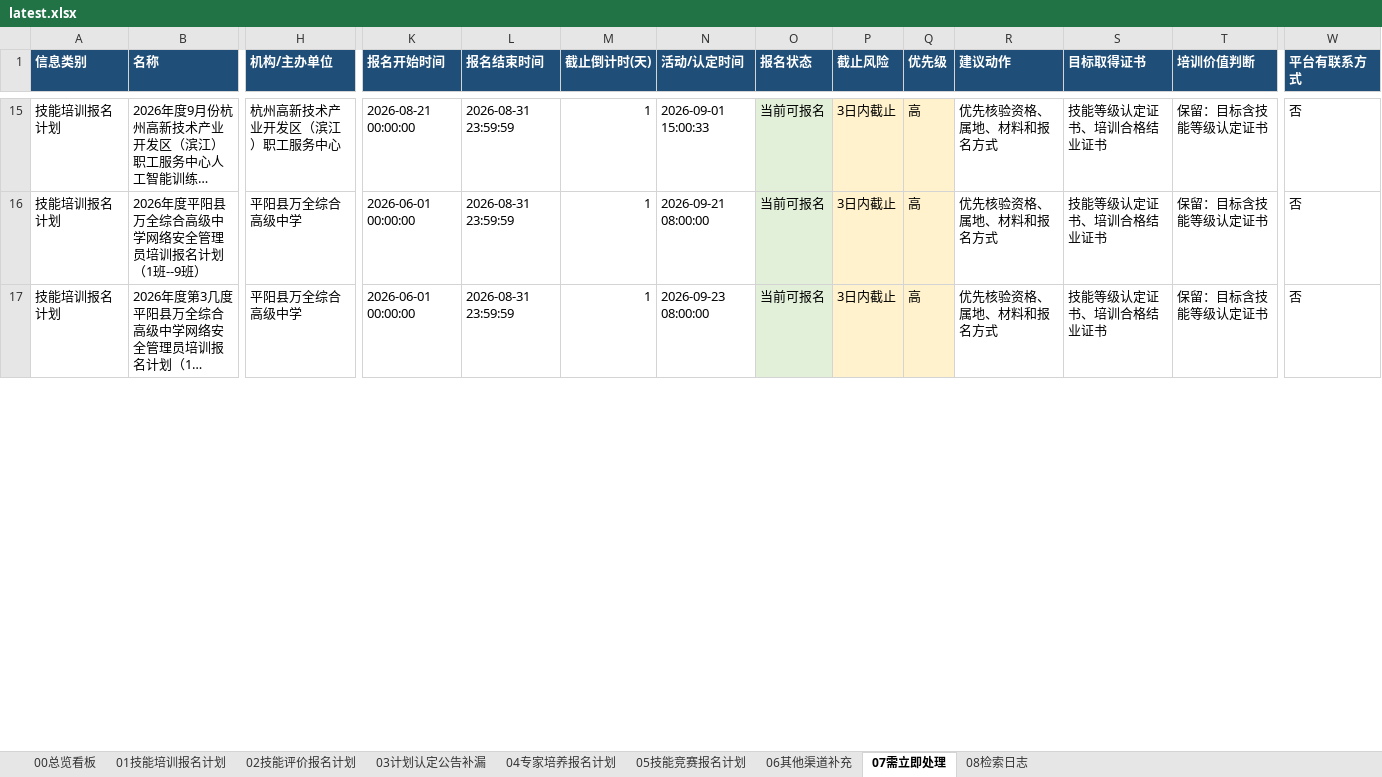
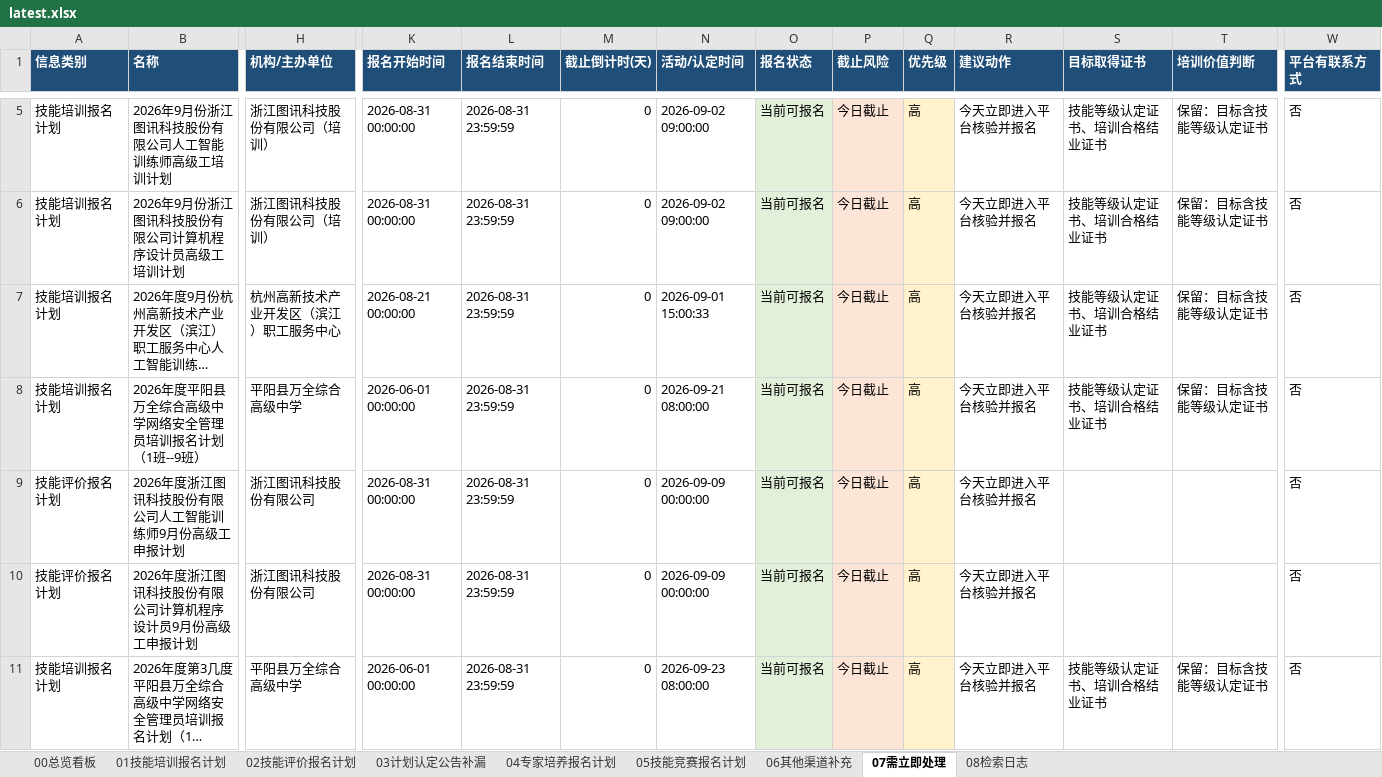
Before and after one commit to Juesann/zhejiang-skill-daily, an Excel workbook: latest.xlsx, sheet 07需立即处理, drawn as a sheet; only a part is shown, gaps mark what is left out; long unchanged cells end in …; values as stored, in another font and other column widths than the file's, no borders; addresses are those after the commit; rows hold the shown columns only; the diff covers the shown part only; the diff names each change by its address in the sheet, - before the commit and + after, or states it on an @@ line.

```diff
--- a/latest.xlsx (sheet 07需立即处理)
+++ b/latest.xlsx (sheet 07需立即处理)
+row 5: 技能培训报名计划 | 2026年9月份浙江图讯科技股份有限公司人工智能训练师高级工培训计划 | 浙江图讯科技股份有限公司（培训） | 2026-08-31 00:00:00 | 2026-08-31 23:59:59 | 0 | 2026-09-02 09:00:00 | 当前可报名 | 今日截止 | 高 | 今天立即进入平台核验并报名 | 技能等级认定证书、培训合格结业证书 | 保留：目标含技能等级认定证书 | 否
+row 6: 技能培训报名计划 | 2026年9月份浙江图讯科技股份有限公司计算机程序设计员高级工培训计划 | 浙江图讯科技股份有限公司（培训） | 2026-08-31 00:00:00 | 2026-08-31 23:59:59 | 0 | 2026-09-02 09:00:00 | 当前可报名 | 今日截止 | 高 | 今天立即进入平台核验并报名 | 技能等级认定证书、培训合格结业证书 | 保留：目标含技能等级认定证书 | 否
-M7:M8 (截止倒计时(天)): 1
+M7:M8 (截止倒计时(天)): 0
-P7:P8 (截止风险): 3日内截止
+P7:P8 (截止风险): 今日截止
-R7:R8 (建议动作): 优先核验资格、属地、材料和报名方式
+R7:R8 (建议动作): 今天立即进入平台核验并报名
+row 9: 技能评价报名计划 | 2026年度浙江图讯科技股份有限公司人工智能训练师9月份高级工申报计划 | 浙江图讯科技股份有限公司 | 2026-08-31 00:00:00 | 2026-08-31 23:59:59 | 0 | 2026-09-09 00:00:00 | 当前可报名 | 今日截止 | 高 | 今天立即进入平台核验并报名 |  |  | 否
+row 10: 技能评价报名计划 | 2026年度浙江图讯科技股份有限公司计算机程序设计员9月份高级工申报计划 | 浙江图讯科技股份有限公司 | 2026-08-31 00:00:00 | 2026-08-31 23:59:59 | 0 | 2026-09-09 00:00:00 | 当前可报名 | 今日截止 | 高 | 今天立即进入平台核验并报名 |  |  | 否
-M11 (截止倒计时(天)): 1
+M11 (截止倒计时(天)): 0
-P11 (截止风险): 3日内截止
+P11 (截止风险): 今日截止
-R11 (建议动作): 优先核验资格、属地、材料和报名方式
+R11 (建议动作): 今天立即进入平台核验并报名
```
Also changed, not shown: 17 added rows, 18 removed rows, 152 edited cells and cell formats elsewhere in this sheet, sheet 01技能培训报名计划, sheet 02技能评价报名计划, sheet 04专家培养报名计划, sheet 08检索日志, sheet 05技能竞赛报名计划, sheet 00总览看板, 3 other files.
